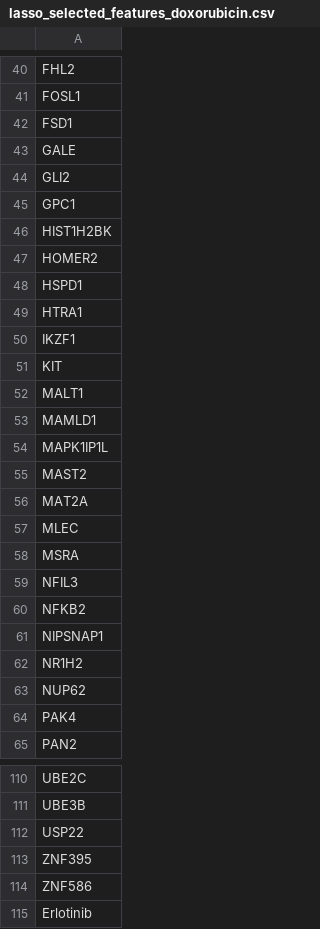
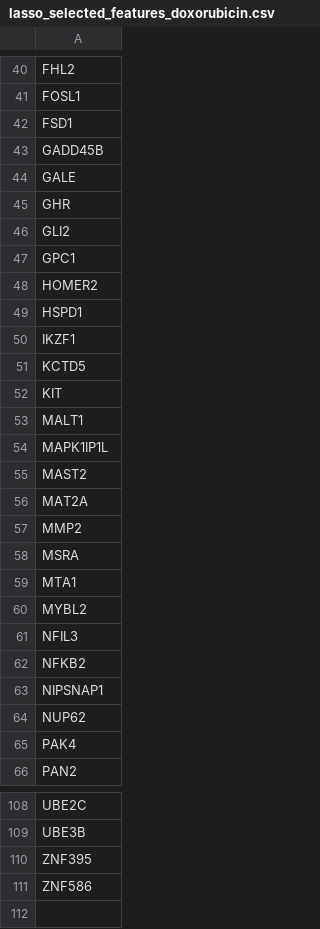
Before and after one commit to MarsTL/LeukoPred, a CSV file: lasso_selected_features_doxorubicin.csv, drawn as a sheet; only a part is shown, gaps mark what is left out; the diff covers the shown part only.

Commit message:
Update lasso_selected_features_doxorubicin.csv
fixed after re-running the corresponding lasso file, so that it no longer uses erlotinib as a feature

```diff
--- a/lasso_selected_features_doxorubicin.csv
+++ b/lasso_selected_features_doxorubicin.csv
@@ -42,13 +42,13 @@ FOSL1
 FSD1
+GADD45B
 GALE
+GHR
 GLI2
 GPC1
-HIST1H2BK
 HOMER2
 HSPD1
-HTRA1
 IKZF1
+KCTD5
 KIT
 MALT1
-MAMLD1
 MAPK1IP1L
@@ -56,4 +56,6 @@ MAST2
 MAT2A
-MLEC
+MMP2
 MSRA
+MTA1
+MYBL2
 NFIL3
@@ -61,3 +63,2 @@ NFKB2
 NIPSNAP1
-NR1H2
 NUP62
@@ -111,5 +109,3 @@ UBE2C
 UBE3B
-USP22
 ZNF395
 ZNF586
-Erlotinib
```
Also changed, not shown: 8 added rows, 11 removed rows and 9 edited cells elsewhere in this file.
